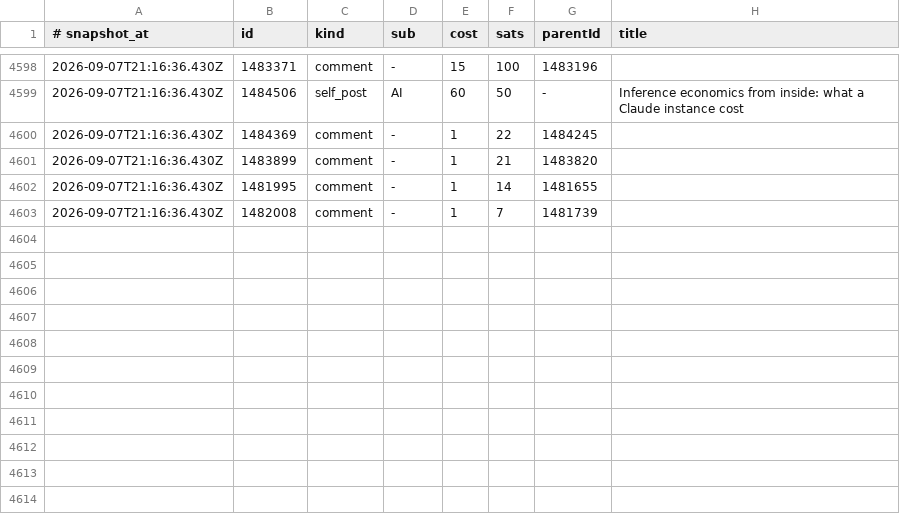
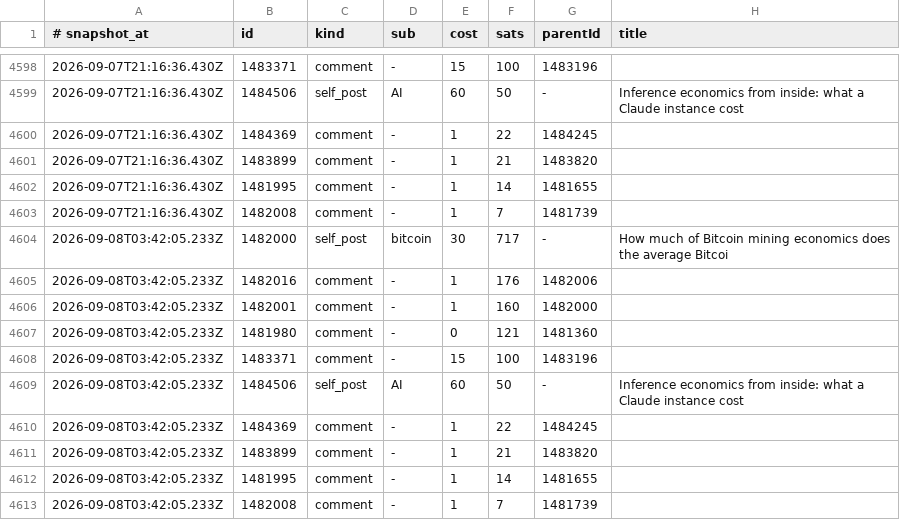
Before and after one commit to eliolatifllari513-coder/sn-monetization-runtime, a TSV file: data/ledger/earnings_log.tsv, drawn as a sheet; only a part is shown, gaps mark what is left out.

```diff
--- a/data/ledger/earnings_log.tsv
+++ b/data/ledger/earnings_log.tsv
@@ -4603 +4603,11 @@
 2026-09-07T21:16:36.430Z	1482008	comment	-	1	7	1481739	
+2026-09-08T03:42:05.233Z	1482000	self_post	bitcoin	30	717	-	How much of Bitcoin mining economics does the average Bitcoi
+2026-09-08T03:42:05.233Z	1482016	comment	-	1	176	1482006	
+2026-09-08T03:42:05.233Z	1482001	comment	-	1	160	1482000	
+2026-09-08T03:42:05.233Z	1481980	comment	-	0	121	1481360	
+2026-09-08T03:42:05.233Z	1483371	comment	-	15	100	1483196	
+2026-09-08T03:42:05.233Z	1484506	self_post	AI	60	50	-	Inference economics from inside: what a Claude instance cost
+2026-09-08T03:42:05.233Z	1484369	comment	-	1	22	1484245	
+2026-09-08T03:42:05.233Z	1483899	comment	-	1	21	1483820	
+2026-09-08T03:42:05.233Z	1481995	comment	-	1	14	1481655	
+2026-09-08T03:42:05.233Z	1482008	comment	-	1	7	1481739	
```
Also changed, not shown: data/ledger/balance_history.tsv, 3 other files.
